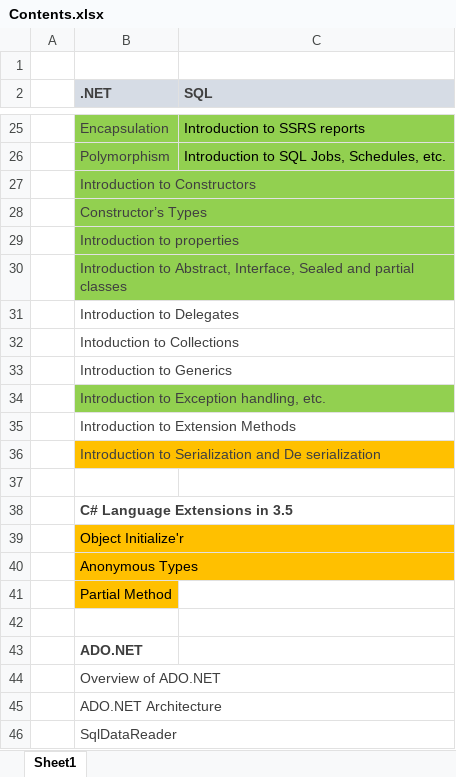
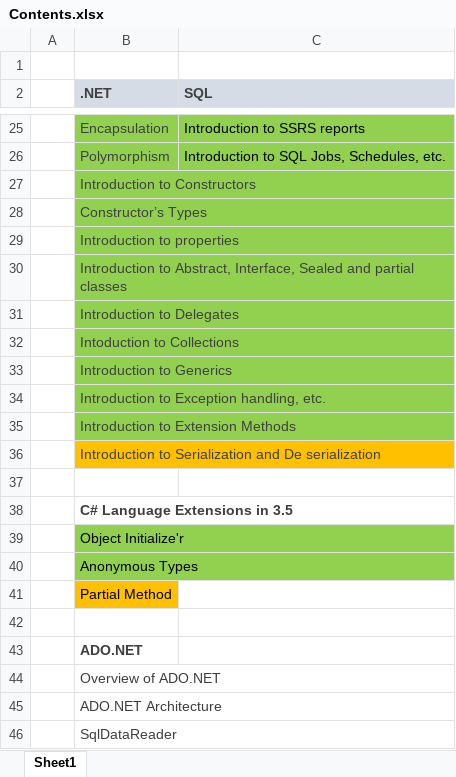
Before and after one commit to BanurekhaV/Medusind_1, an Excel workbook: Contents.xlsx, sheet Sheet1, drawn as a sheet; only a part is shown, gaps mark what is left out; values as stored, in another font and other column widths than the file's, no borders; the diff names each change by its address in the sheet, - before the commit and + after, or states it on an @@ line.

```diff
--- a/Contents.xlsx (sheet Sheet1)
+++ b/Contents.xlsx (sheet Sheet1)
-B31:B33 fill: none
+B31:B33 fill: #92D050
-B35 fill: none
+B35 fill: #92D050
-B39:B40 fill: #FFC000
+B39:B40 fill: #92D050
```
Also changed, not shown: 14 other files.
